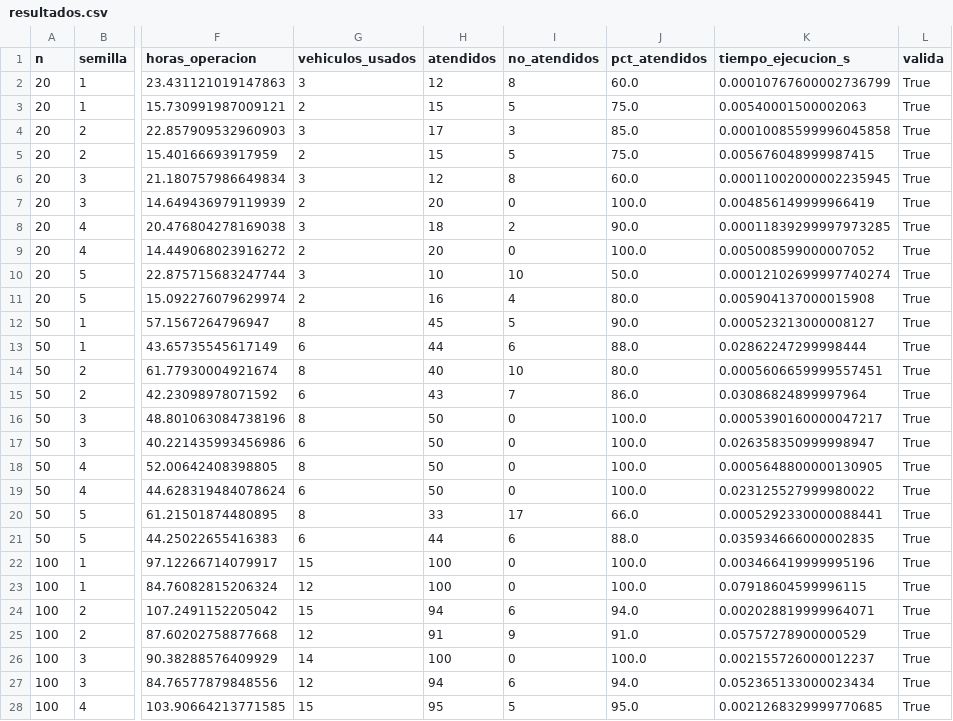
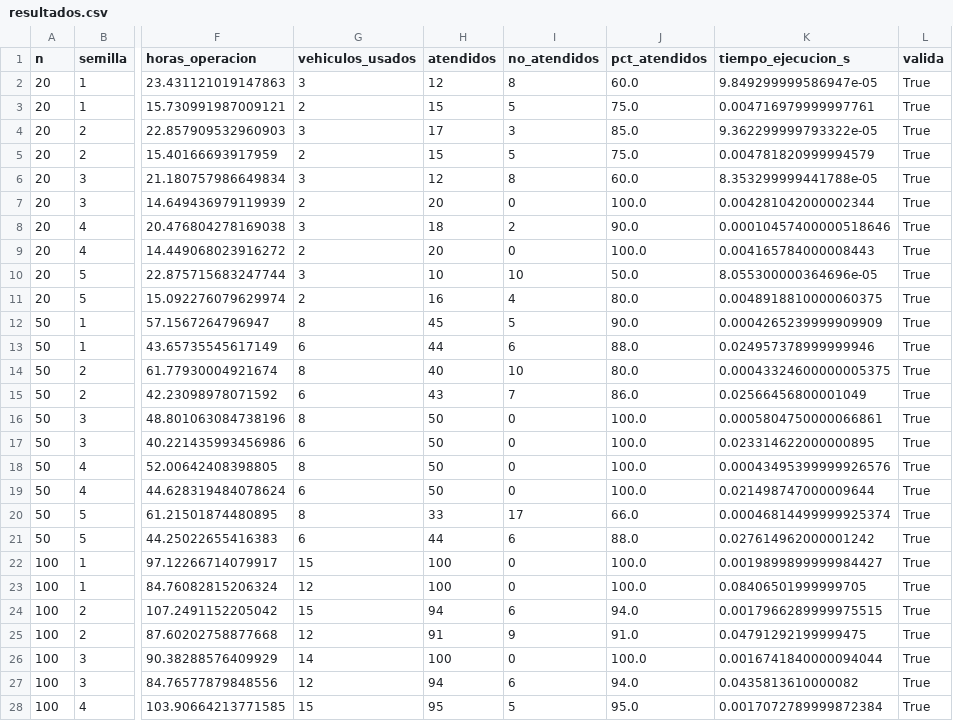
Before and after one commit to draxlergod-A/RutaOptima, a CSV file: resultados/resultados.csv, drawn as a sheet; only a part is shown, gaps mark what is left out; the diff covers the shown part only; the diff names each change by its address in the sheet, - before the commit and + after, or states it on an @@ line.

```diff
--- a/resultados/resultados.csv
+++ b/resultados/resultados.csv
-K2 (tiempo_ejecucion_s): 0.00010767600002736799
+K2 (tiempo_ejecucion_s): 9.849299999586947e-05
-K3 (tiempo_ejecucion_s): 0.00540001500002063
+K3 (tiempo_ejecucion_s): 0.004716979999997761
-K4 (tiempo_ejecucion_s): 0.00010085599996045858
+K4 (tiempo_ejecucion_s): 9.362299999793322e-05
-K5 (tiempo_ejecucion_s): 0.005676048999987415
+K5 (tiempo_ejecucion_s): 0.004781820999994579
-K6 (tiempo_ejecucion_s): 0.00011002000002235945
+K6 (tiempo_ejecucion_s): 8.353299999441788e-05
-K7 (tiempo_ejecucion_s): 0.004856149999966419
+K7 (tiempo_ejecucion_s): 0.004281042000002344
-K8 (tiempo_ejecucion_s): 0.00011839299997973285
+K8 (tiempo_ejecucion_s): 0.00010457400000518646
-K9 (tiempo_ejecucion_s): 0.005008599000007052
+K9 (tiempo_ejecucion_s): 0.004165784000008443
-K10 (tiempo_ejecucion_s): 0.00012102699997740274
+K10 (tiempo_ejecucion_s): 8.055300000364696e-05
-K11 (tiempo_ejecucion_s): 0.005904137000015908
+K11 (tiempo_ejecucion_s): 0.0048918810000060375
-K12 (tiempo_ejecucion_s): 0.000523213000008127
+K12 (tiempo_ejecucion_s): 0.0004265239999909909
-K13 (tiempo_ejecucion_s): 0.02862247299998444
+K13 (tiempo_ejecucion_s): 0.024957378999999946
-K14 (tiempo_ejecucion_s): 0.0005606659999557451
+K14 (tiempo_ejecucion_s): 0.00043324600000005375
-K15 (tiempo_ejecucion_s): 0.03086824899997964
+K15 (tiempo_ejecucion_s): 0.02566456800001049
-K16 (tiempo_ejecucion_s): 0.0005390160000047217
+K16 (tiempo_ejecucion_s): 0.0005804750000066861
-K17 (tiempo_ejecucion_s): 0.026358350999998947
+K17 (tiempo_ejecucion_s): 0.023314622000000895
-K18 (tiempo_ejecucion_s): 0.0005648800000130905
+K18 (tiempo_ejecucion_s): 0.00043495399999926576
-K19 (tiempo_ejecucion_s): 0.023125527999980022
+K19 (tiempo_ejecucion_s): 0.021498747000009644
-K20 (tiempo_ejecucion_s): 0.0005292330000088441
+K20 (tiempo_ejecucion_s): 0.00046814499999925374
-K21 (tiempo_ejecucion_s): 0.035934666000002835
+K21 (tiempo_ejecucion_s): 0.027614962000001242
-K22 (tiempo_ejecucion_s): 0.003466419999995196
+K22 (tiempo_ejecucion_s): 0.0019899899999984427
-K23 (tiempo_ejecucion_s): 0.07918604599996115
+K23 (tiempo_ejecucion_s): 0.08406501999999705
-K24 (tiempo_ejecucion_s): 0.002028819999964071
+K24 (tiempo_ejecucion_s): 0.0017966289999975515
-K25 (tiempo_ejecucion_s): 0.05757278900000529
+K25 (tiempo_ejecucion_s): 0.04791292199999475
-K26 (tiempo_ejecucion_s): 0.002155726000012237
+K26 (tiempo_ejecucion_s): 0.0016741840000094044
-K27 (tiempo_ejecucion_s): 0.052365133000023434
+K27 (tiempo_ejecucion_s): 0.0435813610000082
-K28 (tiempo_ejecucion_s): 0.0021268329999770685
+K28 (tiempo_ejecucion_s): 0.0017072789999872384
```
Also changed, not shown: 23 edited cells elsewhere in this file, 7 other files.
